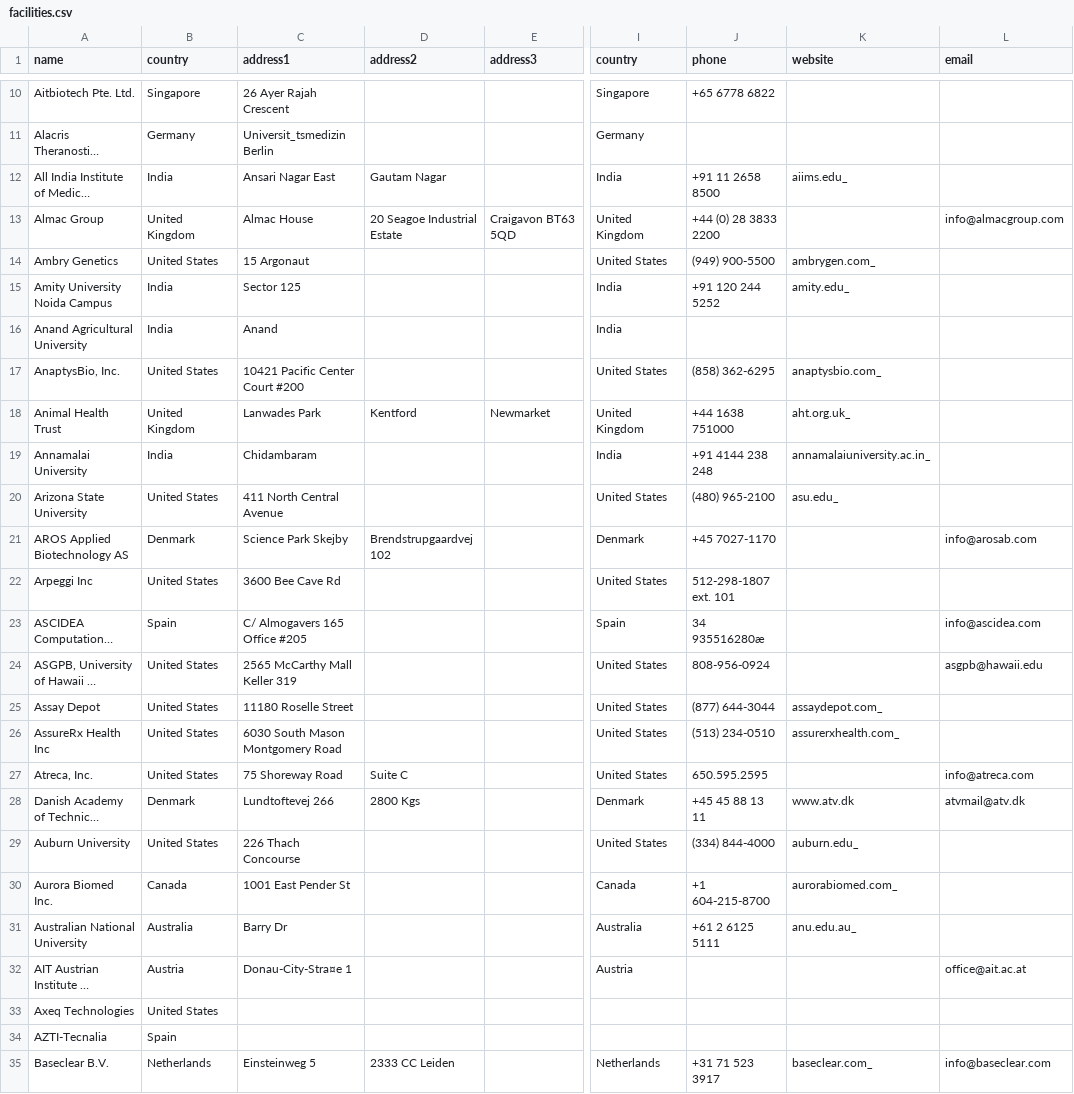
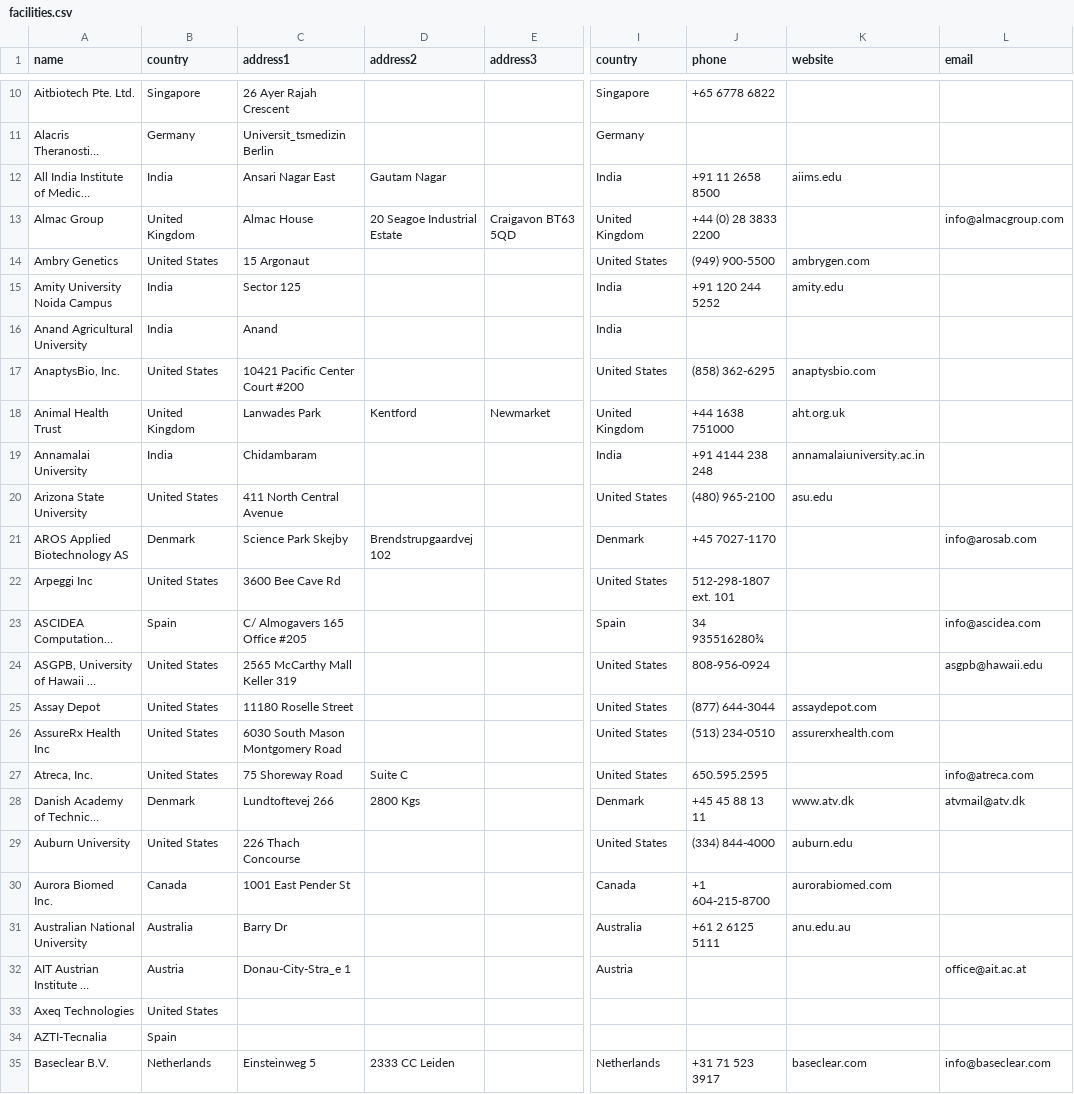
Before and after one commit to Jabbs/bitbio, a CSV file: lib/assets/facilities.csv, drawn as a sheet; only a part is shown, gaps mark what is left out; long unchanged cells end in …; the diff names each change by its address in the sheet, - before the commit and + after, or states it on an @@ line.

```diff
--- a/lib/assets/facilities.csv
+++ b/lib/assets/facilities.csv
-K12 (website): aiims.edu_
+K12 (website): aiims.edu
-K14 (website): ambrygen.com_
+K14 (website): ambrygen.com
-K15 (website): amity.edu_
+K15 (website): amity.edu
-K17 (website): anaptysbio.com_
+K17 (website): anaptysbio.com
-K18 (website): aht.org.uk_
+K18 (website): aht.org.uk
-K19 (website): annamalaiuniversity.ac.in_
+K19 (website): annamalaiuniversity.ac.in
-K20 (website): asu.edu_
+K20 (website): asu.edu
-J23 (phone): 34 935516280æ
+J23 (phone): 34 935516280¾
-K25 (website): assaydepot.com_
+K25 (website): assaydepot.com
-K26 (website): assurerxhealth.com_
+K26 (website): assurerxhealth.com
-K29 (website): auburn.edu_
+K29 (website): auburn.edu
-K30 (website): aurorabiomed.com_
+K30 (website): aurorabiomed.com
-K31 (website): anu.edu.au_
+K31 (website): anu.edu.au
-C32 (address1): Donau-City-Stra¤e 1
+C32 (address1): Donau-City-Stra_e 1
-K35 (website): baseclear.com_
+K35 (website): baseclear.com
```
Also changed, not shown: 14 other files.
